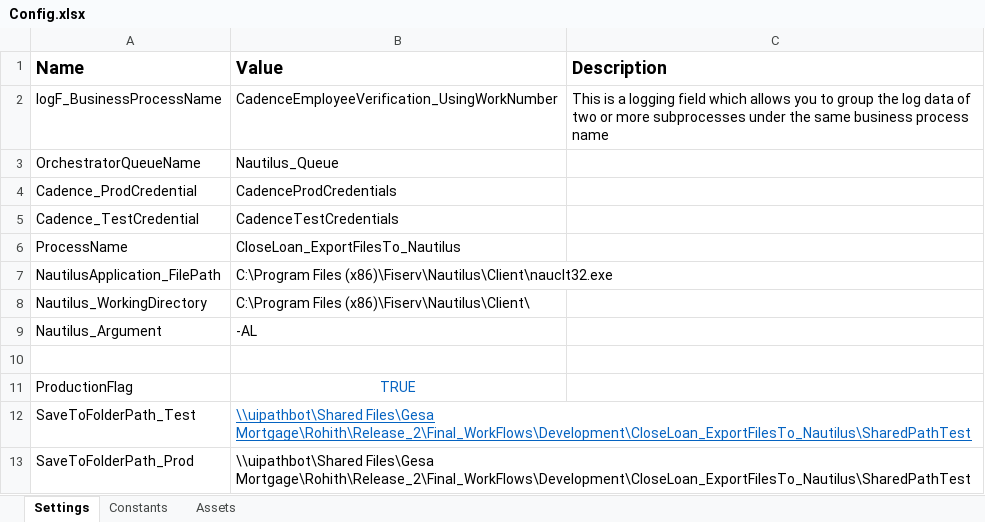
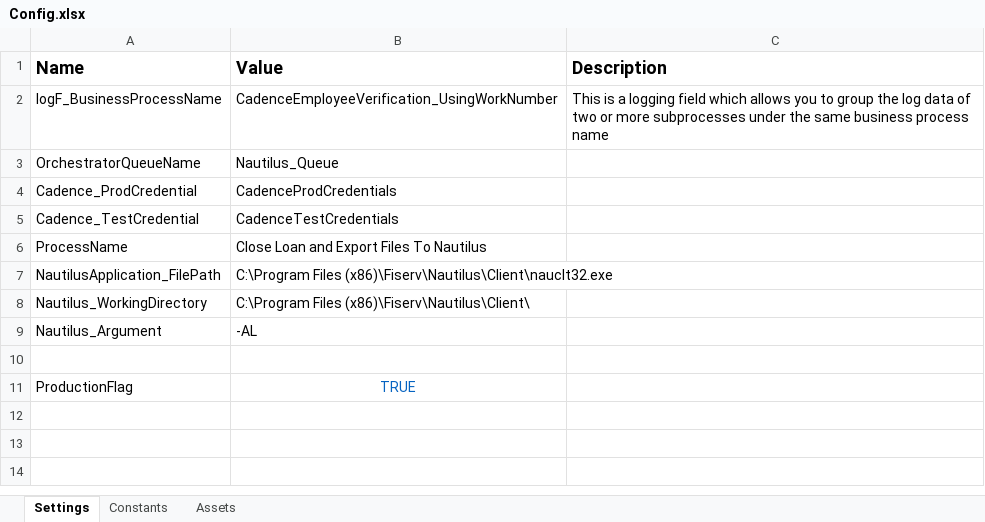
Before and after one commit to RohithPrabhu-Gesa/GESA_RPA_CloseLoan_ExportFilesTo_Nautilus, an Excel workbook: Data/Config.xlsx, sheet Settings, drawn as a sheet; values as stored, in another font and other column widths than the file's, no borders; the diff names each change by its address in the sheet, - before the commit and + after, or states it on an @@ line.

```diff
--- a/Data/Config.xlsx (sheet Settings)
+++ b/Data/Config.xlsx (sheet Settings)
-B6 (Value): CloseLoan_ExportFilesTo_Nautilus
+B6 (Value): Close Loan and Export Files To Nautilus
-row 12: SaveToFolderPath_Test | \\uipathbot\Shared Files\Gesa Mortgage\Rohith\Release_2\Final_WorkFlows\Development\CloseLoan_ExportFilesTo_Nautilus\SharedPathTest
-row 13: SaveToFolderPath_Prod | \\uipathbot\Shared Files\Gesa Mortgage\Rohith\Release_2\Final_WorkFlows\Development\CloseLoan_ExportFilesTo_Nautilus\SharedPathTest
```
Also changed, not shown: sheet Assets, 14 other files.
